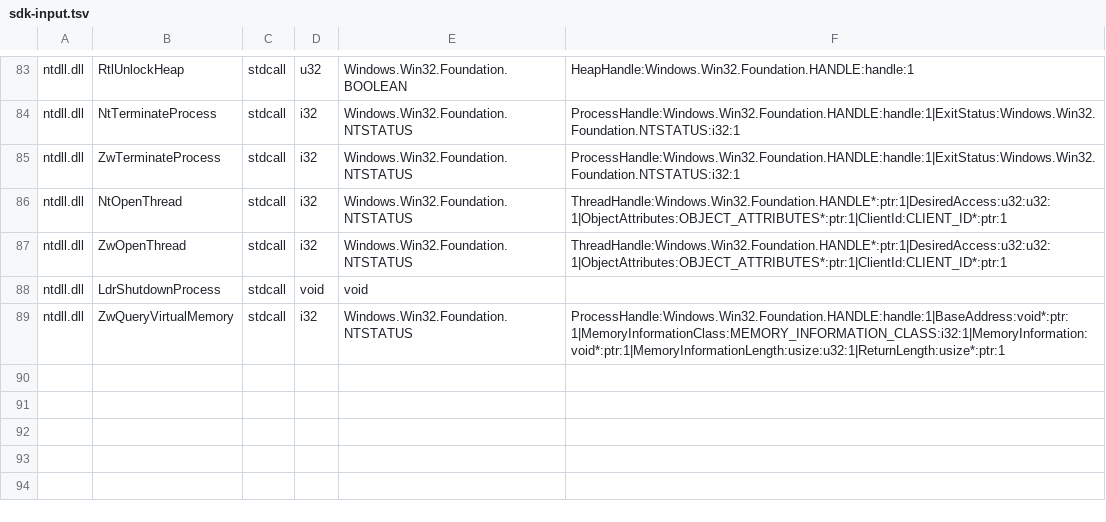
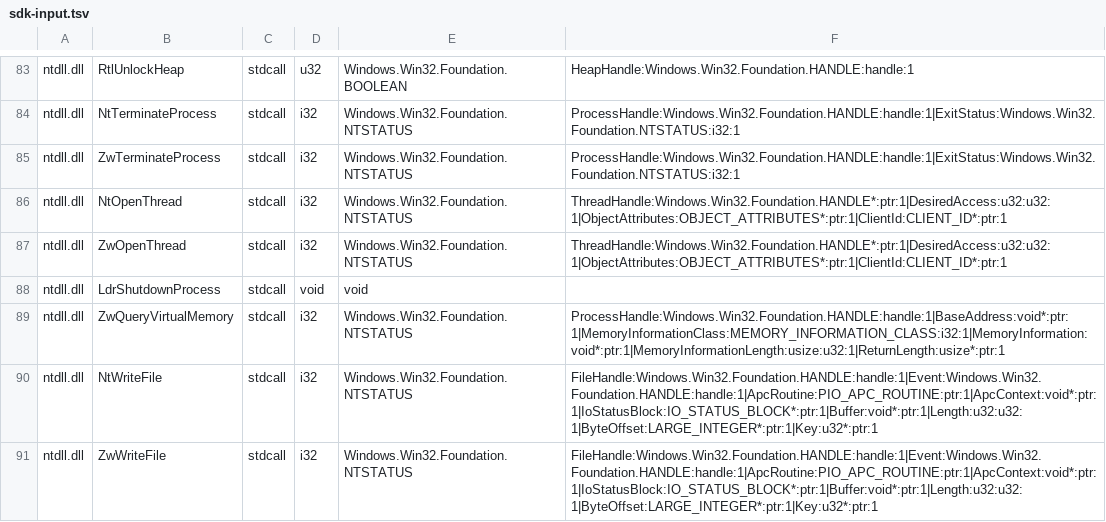
Before and after one commit to hitode-project/hitode, a TSV file: data/abi/sdk-input.tsv, drawn as a sheet; only a part is shown, gaps mark what is left out.

Commit message:
feat(win32): support synchronous writes through live file providers
Preserve guest NT handles and shared cursors for writable Win32 opens. Map ordinary creation dispositions into the common overlay owner, report native completion information, and retain mapped-file coherence and requested rights across API fronts.

```diff
--- a/data/abi/sdk-input.tsv
+++ b/data/abi/sdk-input.tsv
@@ -89 +89,3 @@ ntdll.dll	LdrShutdownProcess	stdcall	void	void
 ntdll.dll	ZwQueryVirtualMemory	stdcall	i32	Windows.Win32.Foundation.NTSTATUS	ProcessHandle:Windows.Win32.Foundation.HANDLE:handle:1|BaseAddress:void*:ptr:1|MemoryInformationClass:MEMORY_INFORMATION_CLASS:i32:1|MemoryInformation:void*:ptr:1|MemoryInformationLength:usize:u32:1|ReturnLength:usize*:ptr:1
+ntdll.dll	NtWriteFile	stdcall	i32	Windows.Win32.Foundation.NTSTATUS	FileHandle:Windows.Win32.Foundation.HANDLE:handle:1|Event:Windows.Win32.Foundation.HANDLE:handle:1|ApcRoutine:PIO_APC_ROUTINE:ptr:1|ApcContext:void*:ptr:1|IoStatusBlock:IO_STATUS_BLOCK*:ptr:1|Buffer:void*:ptr:1|Length:u32:u32:1|ByteOffset:LARGE_INTEGER*:ptr:1|Key:u32*:ptr:1
+ntdll.dll	ZwWriteFile	stdcall	i32	Windows.Win32.Foundation.NTSTATUS	FileHandle:Windows.Win32.Foundation.HANDLE:handle:1|Event:Windows.Win32.Foundation.HANDLE:handle:1|ApcRoutine:PIO_APC_ROUTINE:ptr:1|ApcContext:void*:ptr:1|IoStatusBlock:IO_STATUS_BLOCK*:ptr:1|Buffer:void*:ptr:1|Length:u32:u32:1|ByteOffset:LARGE_INTEGER*:ptr:1|Key:u32*:ptr:1
```
Also changed, not shown: 12 other files.
